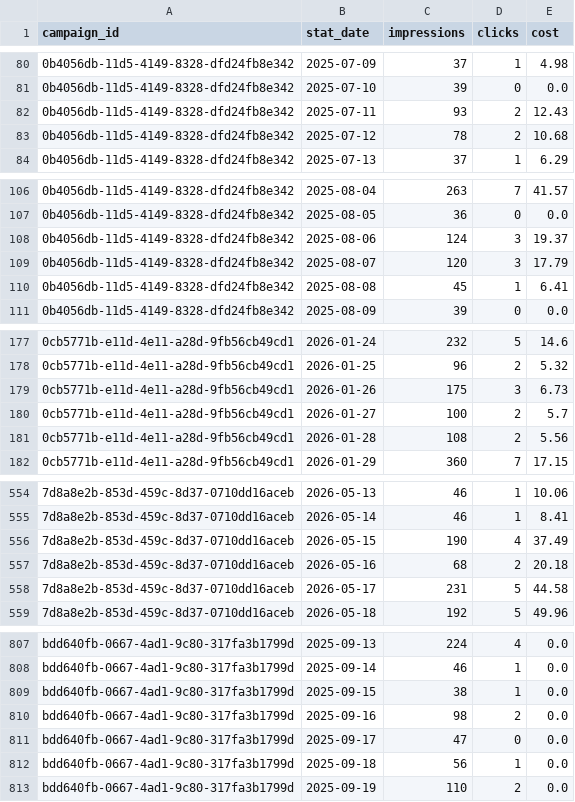
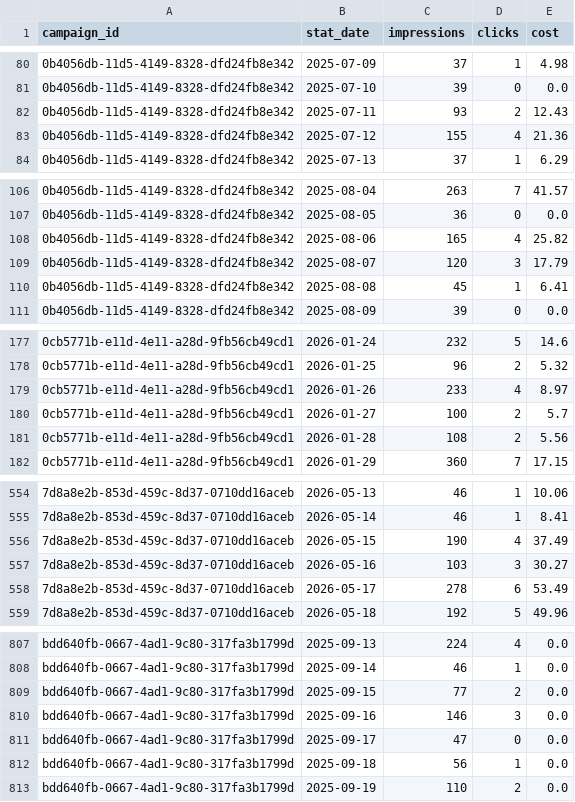
Before and after one commit to fabricioespel-bit/crm-lakehouse-decisions, a CSV file: data/marketing_campaign_daily_stats.csv, drawn as a sheet; only a part is shown, gaps mark what is left out; the diff covers the shown part only.

```diff
--- a/data/marketing_campaign_daily_stats.csv
+++ b/data/marketing_campaign_daily_stats.csv
@@ -82,3 +82,3 @@ campaign_id,stat_date,impressions,clicks,cost
 0b4056db-11d5-4149-8328-dfd24fb8e342,2025-07-11,93,2,12.43
-0b4056db-11d5-4149-8328-dfd24fb8e342,2025-07-12,78,2,10.68
+0b4056db-11d5-4149-8328-dfd24fb8e342,2025-07-12,155,4,21.36
 0b4056db-11d5-4149-8328-dfd24fb8e342,2025-07-13,37,1,6.29
@@ -107,3 +107,3 @@ campaign_id,stat_date,impressions,clicks,cost
 0b4056db-11d5-4149-8328-dfd24fb8e342,2025-08-05,36,0,0.0
-0b4056db-11d5-4149-8328-dfd24fb8e342,2025-08-06,124,3,19.37
+0b4056db-11d5-4149-8328-dfd24fb8e342,2025-08-06,165,4,25.82
 0b4056db-11d5-4149-8328-dfd24fb8e342,2025-08-07,120,3,17.79
@@ -178,3 +178,3 @@ campaign_id,stat_date,impressions,clicks,cost
 0cb5771b-e11d-4e11-a28d-9fb56cb49cd1,2026-01-25,96,2,5.32
-0cb5771b-e11d-4e11-a28d-9fb56cb49cd1,2026-01-26,175,3,6.73
+0cb5771b-e11d-4e11-a28d-9fb56cb49cd1,2026-01-26,233,4,8.97
 0cb5771b-e11d-4e11-a28d-9fb56cb49cd1,2026-01-27,100,2,5.7
@@ -556,4 +556,4 @@ campaign_id,stat_date,impressions,clicks,cost
 7d8a8e2b-853d-459c-8d37-0710dd16aceb,2026-05-15,190,4,37.49
-7d8a8e2b-853d-459c-8d37-0710dd16aceb,2026-05-16,68,2,20.18
-7d8a8e2b-853d-459c-8d37-0710dd16aceb,2026-05-17,231,5,44.58
+7d8a8e2b-853d-459c-8d37-0710dd16aceb,2026-05-16,103,3,30.27
+7d8a8e2b-853d-459c-8d37-0710dd16aceb,2026-05-17,278,6,53.49
 7d8a8e2b-853d-459c-8d37-0710dd16aceb,2026-05-18,192,5,49.96
@@ -808,4 +808,4 @@ bdd640fb-0667-4ad1-9c80-317fa3b1799d,2025-09-13,224,4,0.0
 bdd640fb-0667-4ad1-9c80-317fa3b1799d,2025-09-14,46,1,0.0
-bdd640fb-0667-4ad1-9c80-317fa3b1799d,2025-09-15,38,1,0.0
-bdd640fb-0667-4ad1-9c80-317fa3b1799d,2025-09-16,98,2,0.0
+bdd640fb-0667-4ad1-9c80-317fa3b1799d,2025-09-15,77,2,0.0
+bdd640fb-0667-4ad1-9c80-317fa3b1799d,2025-09-16,146,3,0.0
 bdd640fb-0667-4ad1-9c80-317fa3b1799d,2025-09-17,47,0,0.0
```
Also changed, not shown: 38 edited cells elsewhere in this file, data/marketing_click_events.csv, data/marketing_form_submissions.csv, 14 other files.
